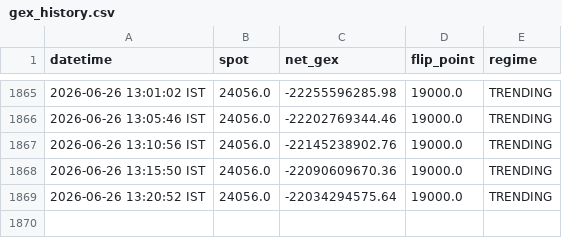
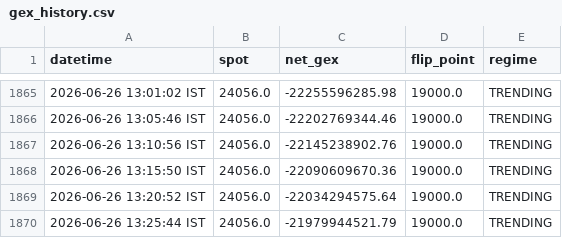
Before and after one commit to ashishKAgg/nse-derivative-oi, a CSV file: gexData/gex_history.csv, drawn as a sheet; only a part is shown, gaps mark what is left out; the diff names each change by its address in the sheet, - before the commit and + after, or states it on an @@ line.

```diff
--- a/gexData/gex_history.csv
+++ b/gexData/gex_history.csv
+row 1870: 2026-06-26 13:25:44 IST | 24056.0 | -21979944521.79 | 19000.0 | TRENDING
```
Also changed, not shown: ivData/iv_history.csv, 2 other files.
